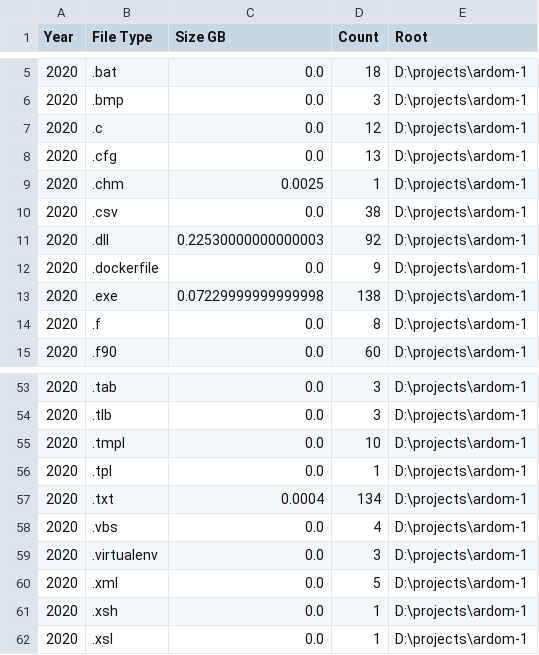
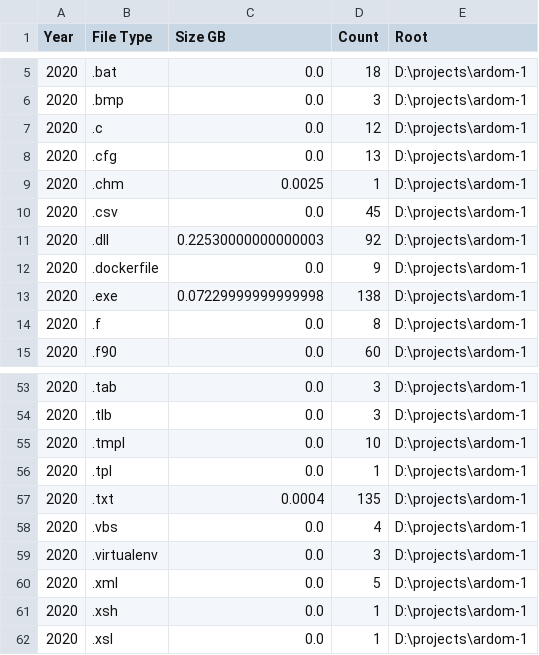
Before and after one commit to yahmlevi/ardom-1, a CSV file: file_crawler_project/crawler_csv_folder_2020-09-16/root.csv (was file_crawler_project/crawler_csv_folder_2020-09-15/root.csv), drawn as a sheet; only a part is shown, gaps mark what is left out.

```diff
--- a/file_crawler_project/crawler_csv_folder_2020-09-15/root.csv
+++ b/file_crawler_project/crawler_csv_folder_2020-09-16/root.csv
@@ -9,3 +9,3 @@
 2020,.chm,0.0025,1,D:\projects\ardom-1
-2020,.csv,0.0,38,D:\projects\ardom-1
+2020,.csv,0.0,45,D:\projects\ardom-1
 2020,.dll,0.22530000000000003,92,D:\projects\ardom-1
@@ -56,3 +56,3 @@
 2020,.tpl,0.0,1,D:\projects\ardom-1
-2020,.txt,0.0004,134,D:\projects\ardom-1
+2020,.txt,0.0004,135,D:\projects\ardom-1
 2020,.vbs,0.0,4,D:\projects\ardom-1
```
Also changed, not shown: file_crawler_project/crawler_csv_folder_2020-09-16/root_by_file_type.csv, file_crawler_project/crawler_csv_folder_2020-09-16/sub_root.csv, 7 other files.
